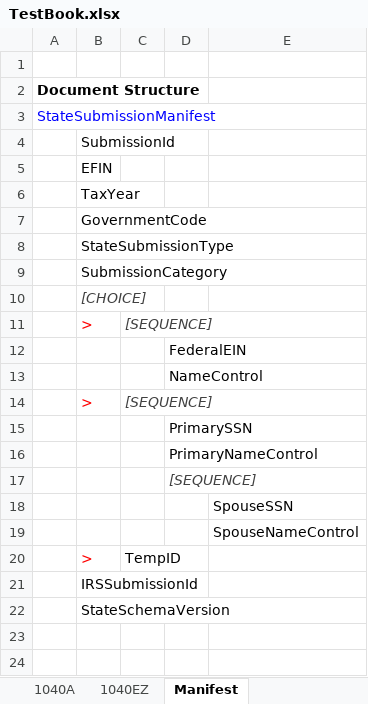
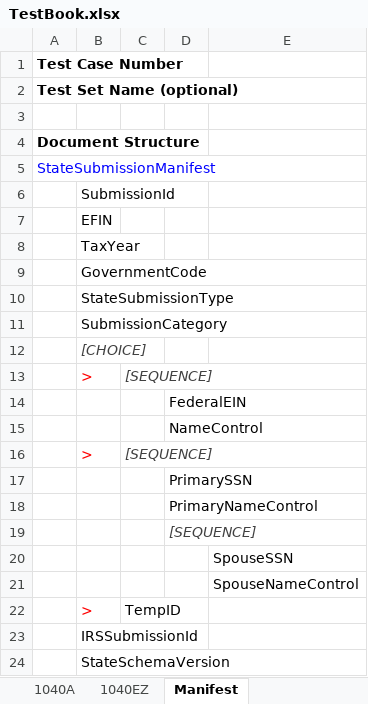
Before and after one commit to gbtorrance/TestDataCreator, an Excel workbook: testfiles/SampleFiles/TestBook.xlsx, sheet Manifest, drawn as a sheet; values as stored, in another font and other column widths than the file's, no borders; the diff names each change by its address in the sheet, - before the commit and + after, or states it on an @@ line.

Commit message:
Add DocIDRowConfig (and related) and start TestDoc dev.
Added configuration for DocIDRows, which are the header rows identifying test docs in a Book spreadsheets (e.g. containing test case numbers and set names).
Also did some refactoring of "builders" (which ended up touching a number of classes).

```diff
--- a/testfiles/SampleFiles/TestBook.xlsx (sheet Manifest)
+++ b/testfiles/SampleFiles/TestBook.xlsx (sheet Manifest)
+row 1: Test Case Number
+row 2: Test Set Name (optional)
```
Also changed, not shown: sheet 1040A, sheet 1040EZ, 32 other files.
